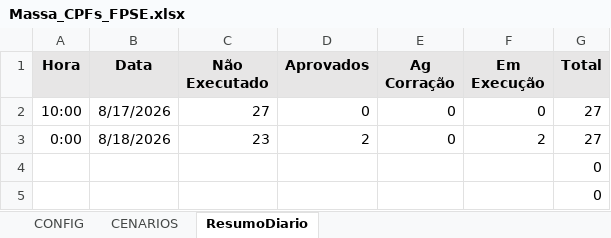
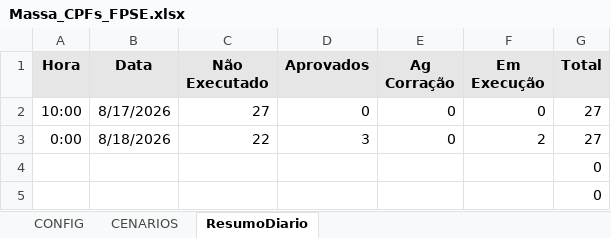
Before and after one commit to thiagopb12-max/painel-homologacao-caf, an Excel workbook: fluxo-integrado/Massa_CPFs_FPSE.xlsx, sheet ResumoDiario, drawn as a sheet; values as stored, in another font and other column widths than the file's, no borders; the diff names each change by its address in the sheet, - before the commit and + after, or states it on an @@ line.

```diff
--- a/fluxo-integrado/Massa_CPFs_FPSE.xlsx (sheet ResumoDiario)
+++ b/fluxo-integrado/Massa_CPFs_FPSE.xlsx (sheet ResumoDiario)
-C3 (Não Executado): 23
+C3 (Não Executado): 22
-D3 (Aprovados): 2
+D3 (Aprovados): 3
```
Also changed, not shown: sheet Massa_HML_B31_FLUXO_INTEGRADO, sheet CENARIOS, 5 other files.
